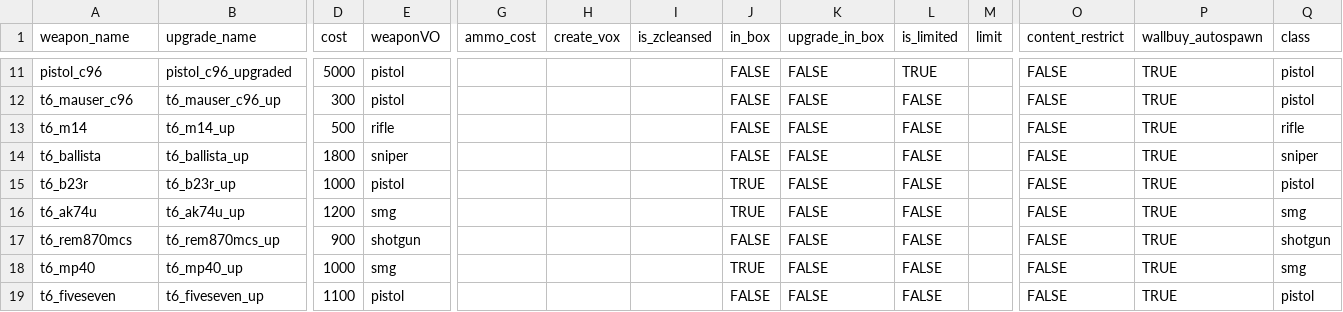
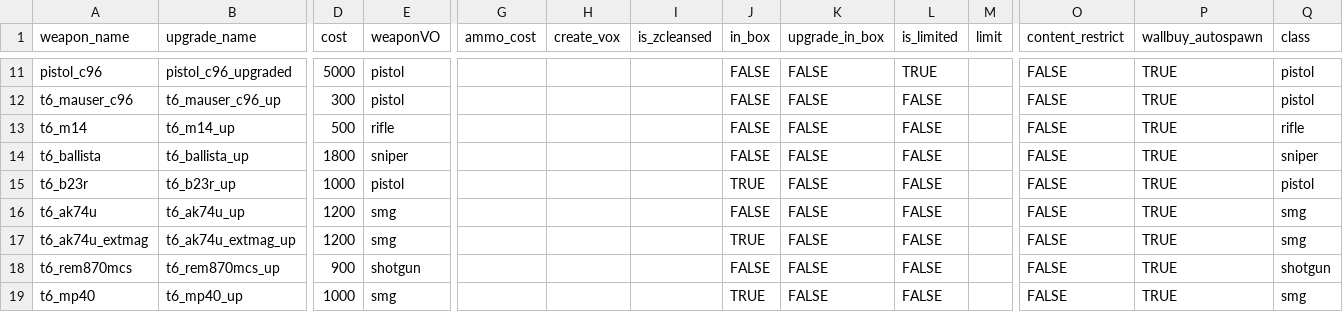
Before and after one commit to marinesciencedude/Black-Ops-Trilogy-Weapon-Packs, a CSV file: mods/bo2_weapons/gamedata/weapons/zm/zm_tomb_weapons.csv, drawn as a sheet; only a part is shown, gaps mark what is left out; the shorter side is filled out with more unchanged rows; rows hold the shown columns only; the diff names each change by its address in the sheet, - before the commit and + after, or states it on an @@ line.

```diff
--- a/mods/bo2_weapons/gamedata/weapons/zm/zm_tomb_weapons.csv
+++ b/mods/bo2_weapons/gamedata/weapons/zm/zm_tomb_weapons.csv
-J16 (in_box): TRUE
+J16 (in_box): FALSE
+row 17: t6_ak74u_extmag | t6_ak74u_extmag_up | 1200 | smg |  |  |  | TRUE | FALSE | FALSE |  | FALSE | TRUE | smg
```
Also changed, not shown: 3 other files.
